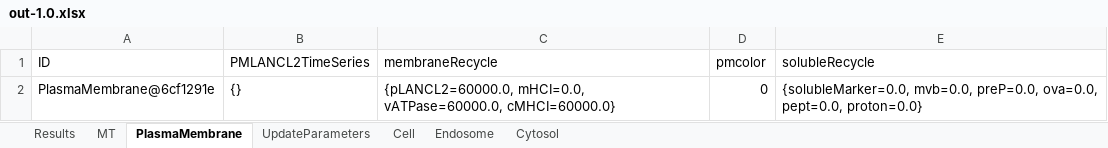
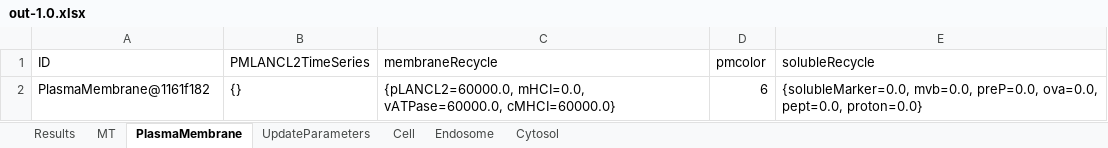
Before and after one commit to franconieto/endomembraneSystem, an Excel workbook: out-1.0.xlsx, sheet PlasmaMembrane, drawn as a sheet; values as stored, in another font and other column widths than the file's, no borders; the diff names each change by its address in the sheet, - before the commit and + after, or states it on an @@ line.

```diff
--- a/out-1.0.xlsx (sheet PlasmaMembrane)
+++ b/out-1.0.xlsx (sheet PlasmaMembrane)
-A2 (ID): PlasmaMembrane@6cf1291e
+A2 (ID): PlasmaMembrane@1161f182
-D2 (pmcolor): 0
+D2 (pmcolor): 6
```
Also changed, not shown: sheet Cytosol, sheet Endosome, sheet MT, sheet Cell, sheet UpdateParameters, sheet Results, InputIntrTransp3.xlsm, 18 other files.
